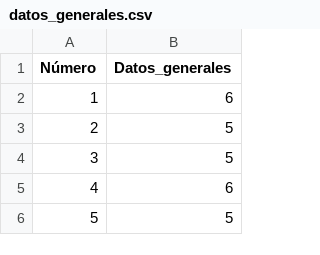
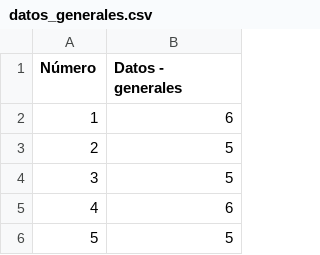
Before and after one commit to LobsangM/LabRedDat, a CSV file: Practicas/datos_generales.csv, drawn as a sheet; only a part is shown.

Commit message:
mas de medio codigo terminado4

```diff
--- a/Practicas/datos_generales.csv
+++ b/Practicas/datos_generales.csv
@@ -1,2 +1,2 @@
-Número;Datos_generales;;;;;;;;;;;;;;;;;;;;;;;;
+Número;Datos - generales;;;;;;;;;;;;;;;;;;;;;;;;
 1;6;;;;;;;;;;;;;;;;;;;;;;;;
```
